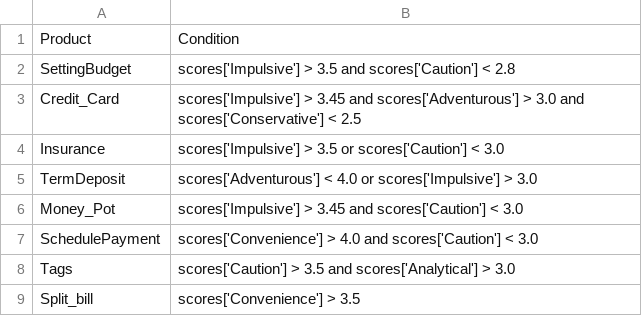
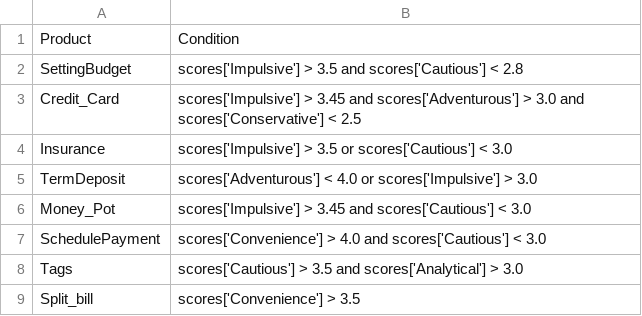
Before and after one commit to ITDSIU19008/astrofin, a CSV file: necessity_rules.csv, drawn as a sheet.

```diff
--- a/necessity_rules.csv
+++ b/necessity_rules.csv
@@ -1,9 +1,9 @@
 Product,Condition
-SettingBudget,scores['Impulsive'] > 3.5 and scores['Caution'] < 2.8
+SettingBudget,scores['Impulsive'] > 3.5 and scores['Cautious'] < 2.8
 Credit_Card,scores['Impulsive'] > 3.45 and scores['Adventurous'] > 3.0 and scores['Conservative'] < 2.5
-Insurance,scores['Impulsive'] > 3.5 or scores['Caution'] < 3.0
+Insurance,scores['Impulsive'] > 3.5 or scores['Cautious'] < 3.0
 TermDeposit,scores['Adventurous'] < 4.0 or scores['Impulsive'] > 3.0
-Money_Pot,scores['Impulsive'] > 3.45 and scores['Caution'] < 3.0
-SchedulePayment,scores['Convenience'] > 4.0 and scores['Caution'] < 3.0
-Tags,scores['Caution'] > 3.5 and scores['Analytical'] > 3.0
+Money_Pot,scores['Impulsive'] > 3.45 and scores['Cautious'] < 3.0
+SchedulePayment,scores['Convenience'] > 4.0 and scores['Cautious'] < 3.0
+Tags,scores['Cautious'] > 3.5 and scores['Analytical'] > 3.0
 Split_bill,scores['Convenience'] > 3.5
```
Also changed, not shown: aspect_sc.csv, combined_financial_traits.csv, 3 other files.
